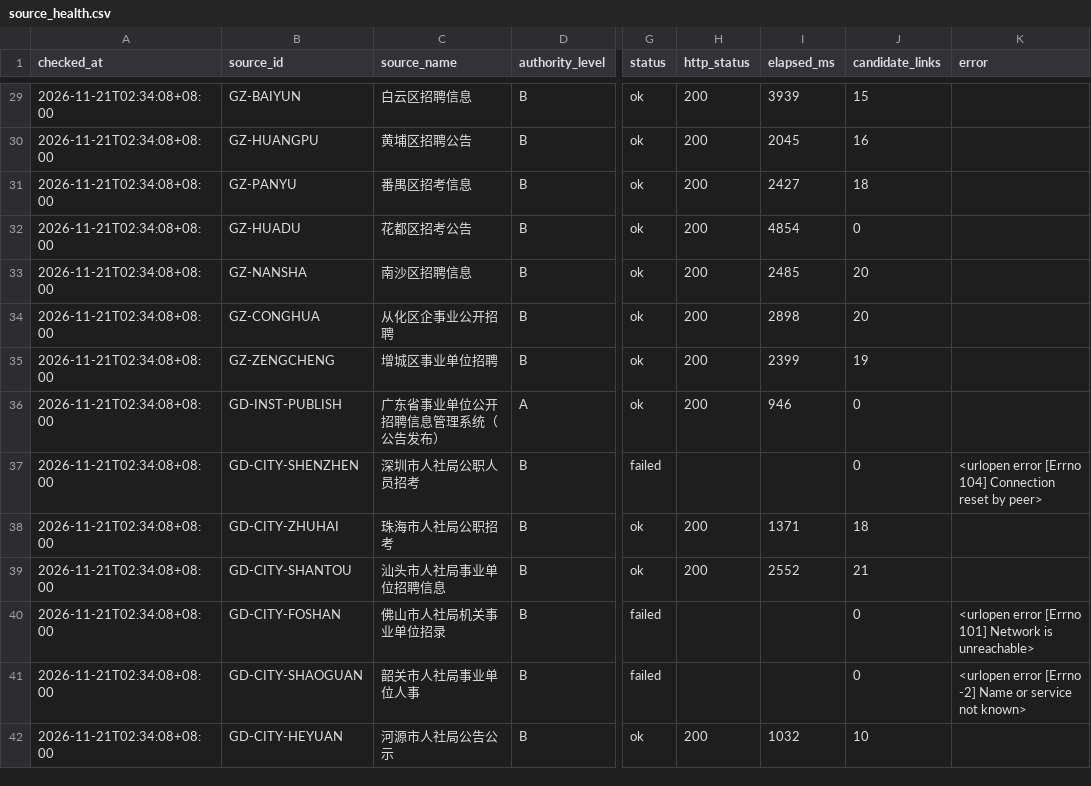
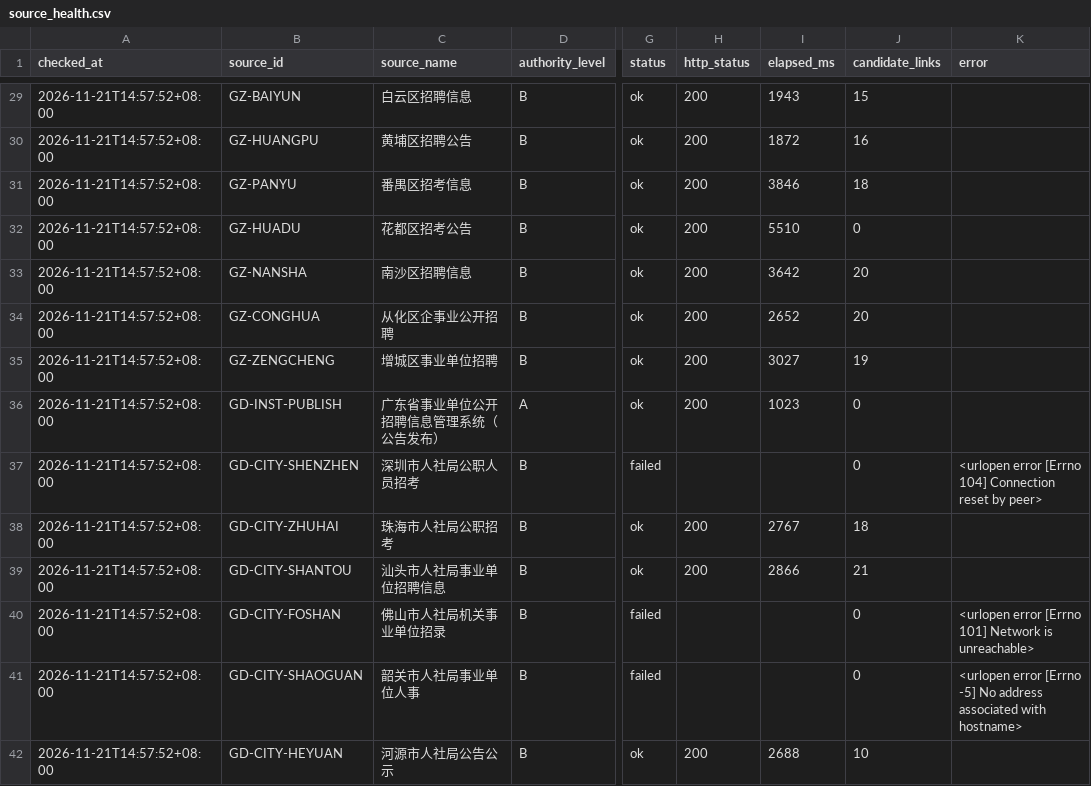
Before and after one commit to hrj-11055/guangdong-public-jobs-monitor, a CSV file: data/source_health.csv, drawn as a sheet; only a part is shown, gaps mark what is left out; the diff covers the shown part only; the diff names each change by its address in the sheet, - before the commit and + after, or states it on an @@ line.

```diff
--- a/data/source_health.csv
+++ b/data/source_health.csv
-A29:A42 (checked_at): 2026-11-21T02:34:08+08:00
+A29:A42 (checked_at): 2026-11-21T14:57:52+08:00
-I29 (elapsed_ms): 3939
+I29 (elapsed_ms): 1943
-I30 (elapsed_ms): 2045
+I30 (elapsed_ms): 1872
-I31 (elapsed_ms): 2427
+I31 (elapsed_ms): 3846
-I32 (elapsed_ms): 4854
+I32 (elapsed_ms): 5510
-I33 (elapsed_ms): 2485
+I33 (elapsed_ms): 3642
-I34 (elapsed_ms): 2898
+I34 (elapsed_ms): 2652
-I35 (elapsed_ms): 2399
+I35 (elapsed_ms): 3027
-I36 (elapsed_ms): 946
+I36 (elapsed_ms): 1023
-I38 (elapsed_ms): 1371
+I38 (elapsed_ms): 2767
-I39 (elapsed_ms): 2552
+I39 (elapsed_ms): 2866
-K41 (error): …error [Errno -2] Name or service not known>
+K41 (error): …error [Errno -5] No address associated with hostname>
-I42 (elapsed_ms): 1032
+I42 (elapsed_ms): 2688
```
Also changed, not shown: 75 edited cells elsewhere in this file, data/notices.csv, 2 other files.
